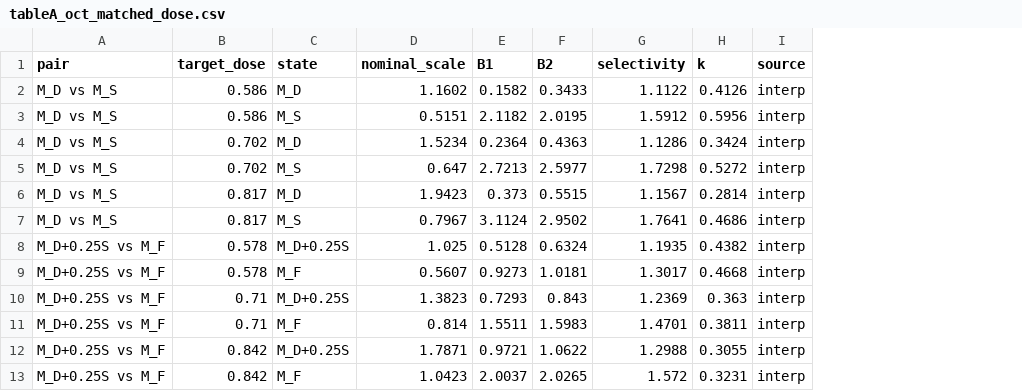
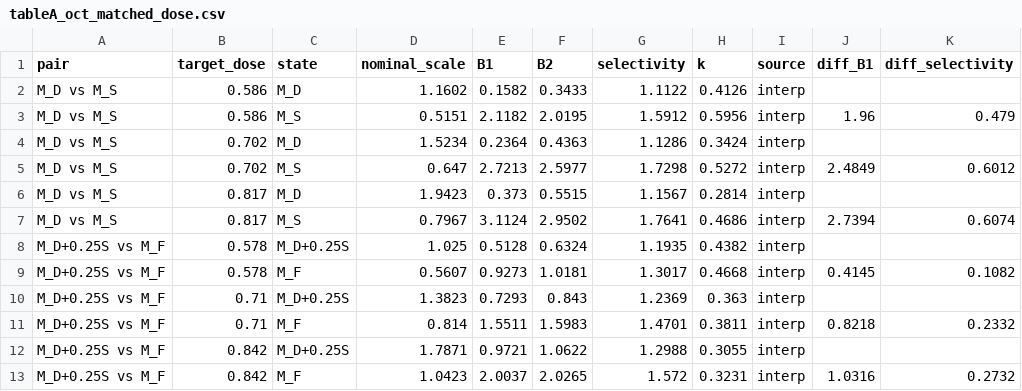
Before and after one commit to ukc10014/steering_across_personas, a CSV file: workshop_iclr/data/tableA_oct_matched_dose.csv, drawn as a sheet; the diff names each change by its address in the sheet, - before the commit and + after, or states it on an @@ line.

```diff
--- a/workshop_iclr/data/tableA_oct_matched_dose.csv
+++ b/workshop_iclr/data/tableA_oct_matched_dose.csv
+column J (diff_B1), rows 3-13: 1.96 |  | 2.4849 |  | 2.7394 |  | 0.4145 |  | 0.8218 |  | 1.0316
+column K (diff_selectivity), rows 3-13: 0.479 |  | 0.6012 |  | 0.6074 |  | 0.1082 |  | 0.2332 |  | 0.2732
```
Also changed, not shown: outputs/analysis/oct_stage_dose_master.csv, 1 other file.
